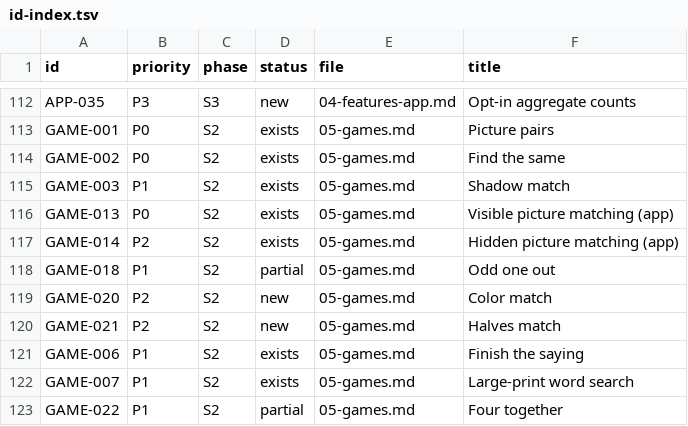
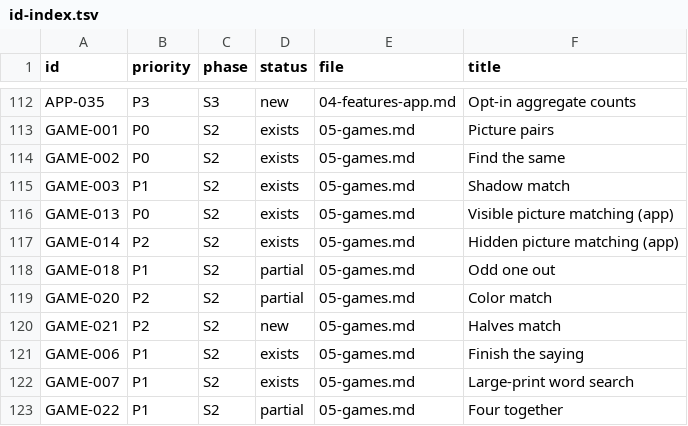
Before and after one commit to streamentry/creativeactivities, a TSV file: docs/specs/global/id-index.tsv, drawn as a sheet; only a part is shown, gaps mark what is left out.

```diff
--- a/docs/specs/global/id-index.tsv
+++ b/docs/specs/global/id-index.tsv
@@ -118,3 +118,3 @@ GAME-014	P2	S2	exists	05-games.md	Hidden picture matching (app)
 GAME-018	P1	S2	partial	05-games.md	Odd one out
-GAME-020	P2	S2	new	05-games.md	Color match
+GAME-020	P2	S2	partial	05-games.md	Color match
 GAME-021	P2	S2	new	05-games.md	Halves match
```
Also changed, not shown: 31 other files.
